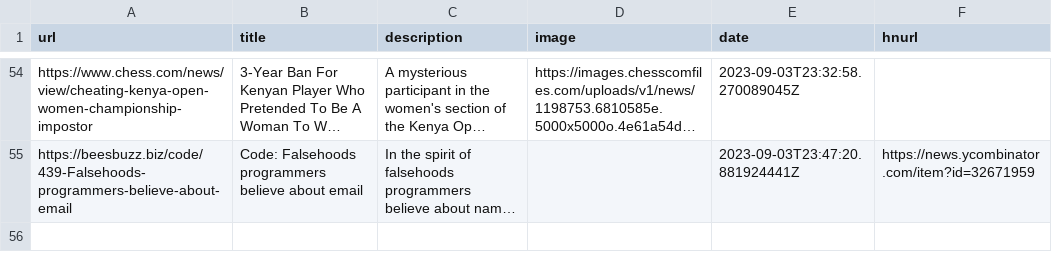
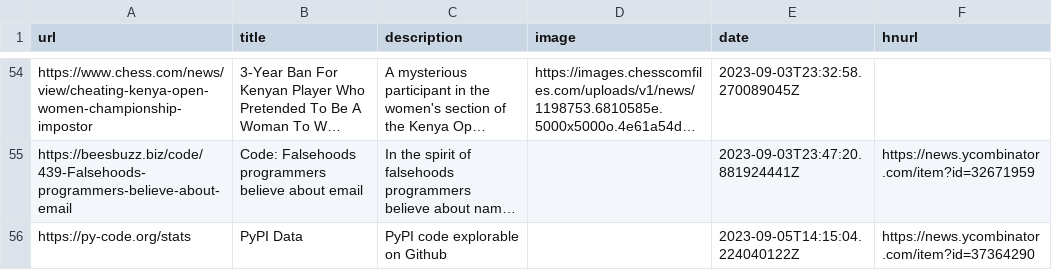
Before and after one commit to pythoncrazy/listofreading, a CSV file: readingList.csv, drawn as a sheet; only a part is shown, gaps mark what is left out; long unchanged cells end in …; the diff names each change by its address in the sheet, - before the commit and + after, or states it on an @@ line.

Commit message:
Automated reading list update on Tue Sep  5 14:15:04 UTC 2023

```diff
--- a/readingList.csv
+++ b/readingList.csv
+row 56: https://py-code.org/stats | PyPI Data | PyPI code explorable on Github |  | 2023-09-05T14:15:04.224040122Z | https://news.ycombinator.com/item?id=37364290
```
